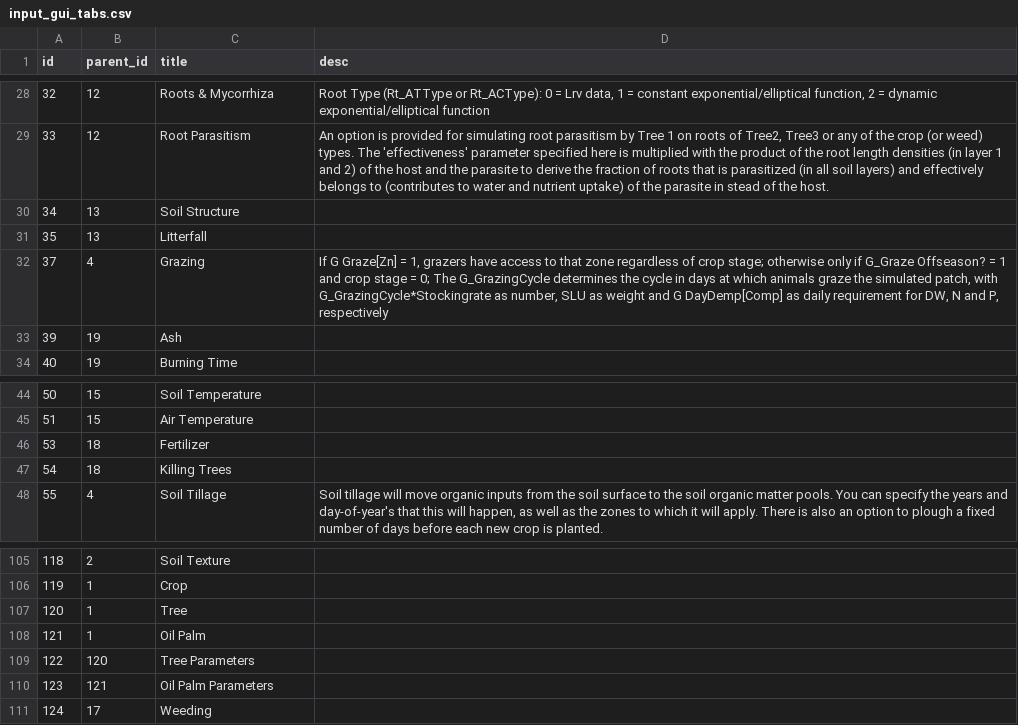
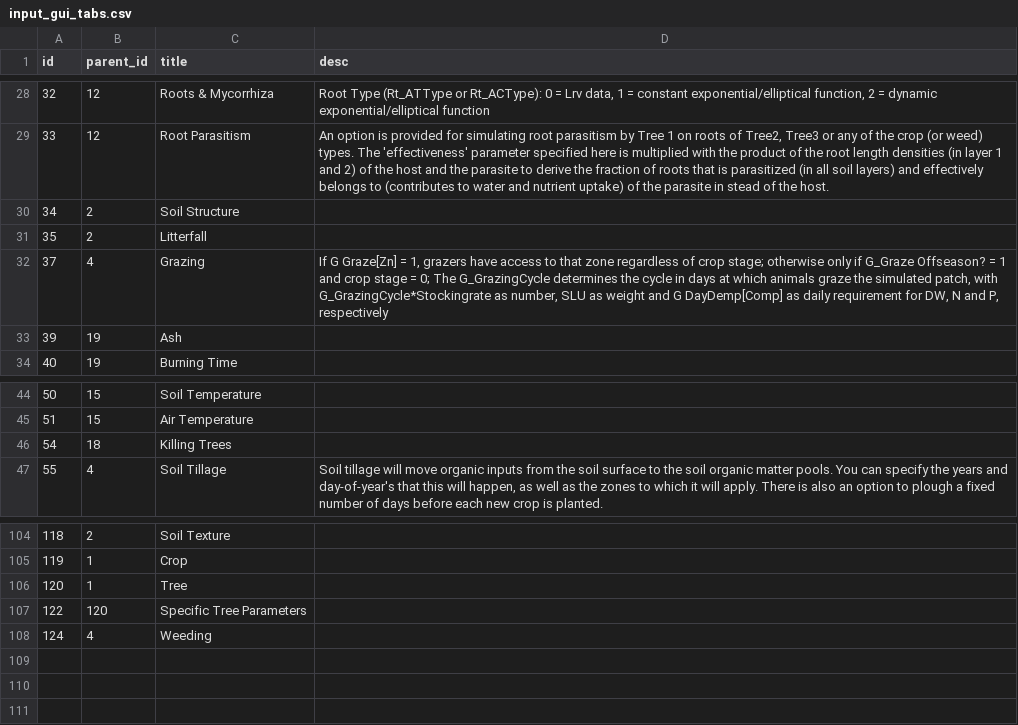
Before and after one commit to degi/wanulcas, a CSV file: config/input_gui_tabs.csv, drawn as a sheet; only a part is shown, gaps mark what is left out.

```diff
--- a/config/input_gui_tabs.csv
+++ b/config/input_gui_tabs.csv
@@ -29,4 +29,4 @@ id,parent_id,title,desc
 33,12,Root Parasitism,"An option is provided for simulating root parasitism by Tree 1 on roots of Tree2, Tree3 or any of the crop (or weed) types. The 'effectiveness' parameter specified here is multiplied with the product of the root length densities (in layer 1 and 2) of the host and the parasite to derive the fraction of roots that is parasitized (in all soil layers) and effectively belongs to (contributes to water and nutrient uptake) of the parasite in stead of the host."
-34,13,Soil Structure,
-35,13,Litterfall,
+34,2,Soil Structure,
+35,2,Litterfall,
 37,4,Grazing,"If G Graze[Zn] = 1, grazers have access to that zone regardless of crop stage; otherwise only if G_Graze Offseason? = 1 and crop stage = 0; The G_GrazingCycle determines the cycle in days at which animals graze the simulated patch, with G_GrazingCycle*Stockingrate as number, SLU as weight and G DayDemp[Comp] as daily requirement for DW, N and P, respectively"
@@ -45,3 +45,2 @@ id,parent_id,title,desc
 51,15,Air Temperature,
-53,18,Fertilizer,
 54,18,Killing Trees,
@@ -108,5 +107,3 @@ id,parent_id,title,desc
 120,1,Tree,
-121,1,Oil Palm,
-122,120,Tree Parameters,
-123,121,Oil Palm Parameters,
-124,17,Weeding,
+122,120,Specific Tree Parameters,
+124,4,Weeding,
```
Also changed, not shown: config/input_group.csv, config/input_vars.csv, 11 other files.
